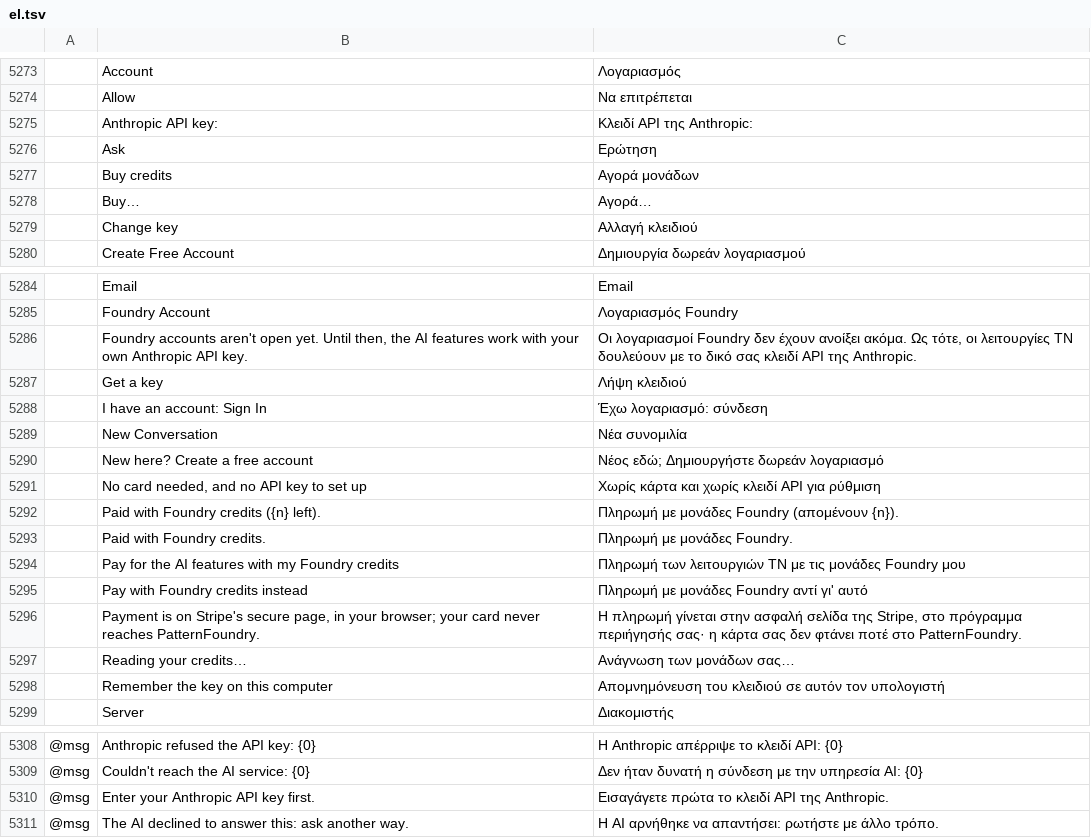
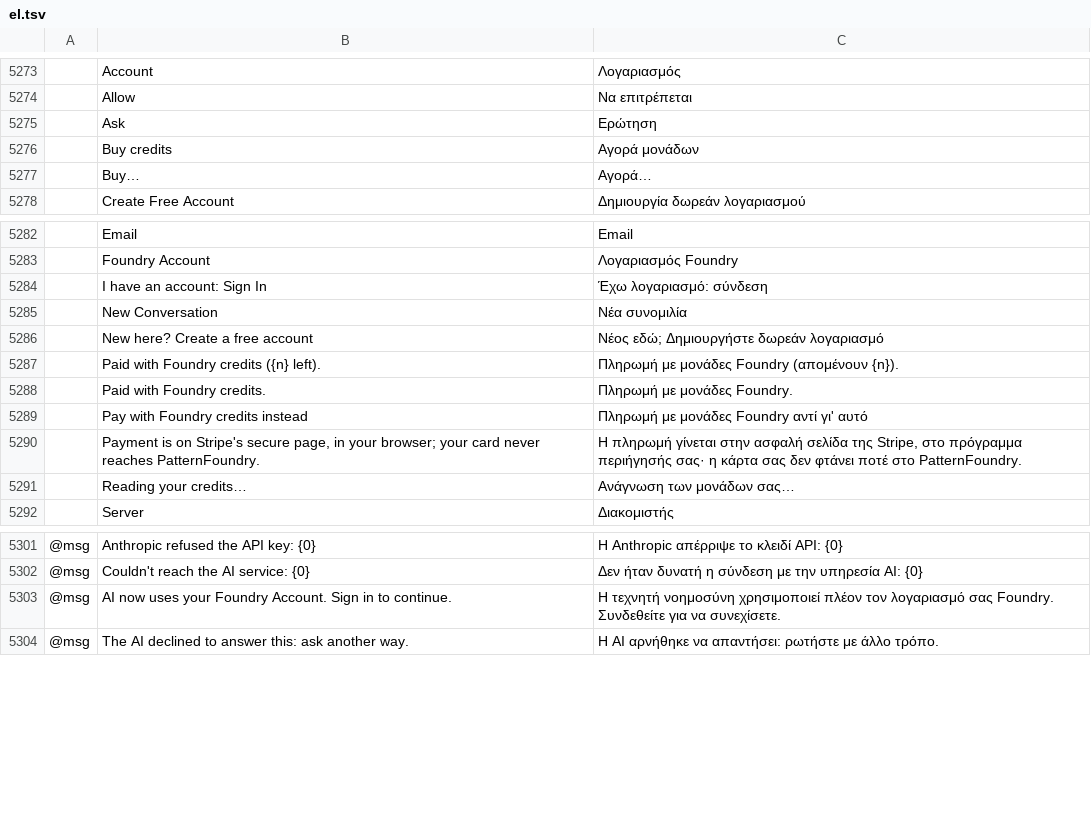
Before and after one commit to StitchFoundry/patternfoundry, a TSV file: crates/ui-egui/src/i18n/el.tsv, drawn as a sheet; only a part is shown, gaps mark what is left out; removed rows and columns are numbered as before the commit, all else as after; the diff covers the shown part only; the diff names each change by its address in the sheet, - before the commit and + after, or states it on an @@ line.

```diff
--- a/crates/ui-egui/src/i18n/el.tsv
+++ b/crates/ui-egui/src/i18n/el.tsv
-row 5275:  | Anthropic API key: | Κλειδί API της Anthropic:
-row 5279:  | Change key | Αλλαγή κλειδιού
-row 5286:  | Foundry accounts aren't open yet. Until then, the AI features work with your own Anthropic API key. | Οι λογαριασμοί Foundry δεν έχουν ανοίξει ακόμα. Ως τότε, οι λειτουργίες ΤΝ δουλεύουν με το δικό σας κλειδί API της Anthropic.
-row 5287:  | Get a key | Λήψη κλειδιού
-row 5291:  | No card needed, and no API key to set up | Χωρίς κάρτα και χωρίς κλειδί API για ρύθμιση
-row 5294:  | Pay for the AI features with my Foundry credits | Πληρωμή των λειτουργιών ΤΝ με τις μονάδες Foundry μου
-row 5298:  | Remember the key on this computer | Απομνημόνευση του κλειδιού σε αυτόν τον υπολογιστή
-row 5310: @msg | Enter your Anthropic API key first. | Εισαγάγετε πρώτα το κλειδί API της Anthropic.
+row 5303: @msg | AI now uses your Foundry Account. Sign in to continue. | Η τεχνητή νοημοσύνη χρησιμοποιεί πλέον τον λογαριασμό σας Foundry. Συνδεθείτε για να συνεχίσετε.
```
Also changed, not shown: 2 added rows and 3 removed rows elsewhere in this file, crates/ui-egui/src/i18n/bg.tsv, crates/ui-egui/src/i18n/de.tsv, 34 other files.
